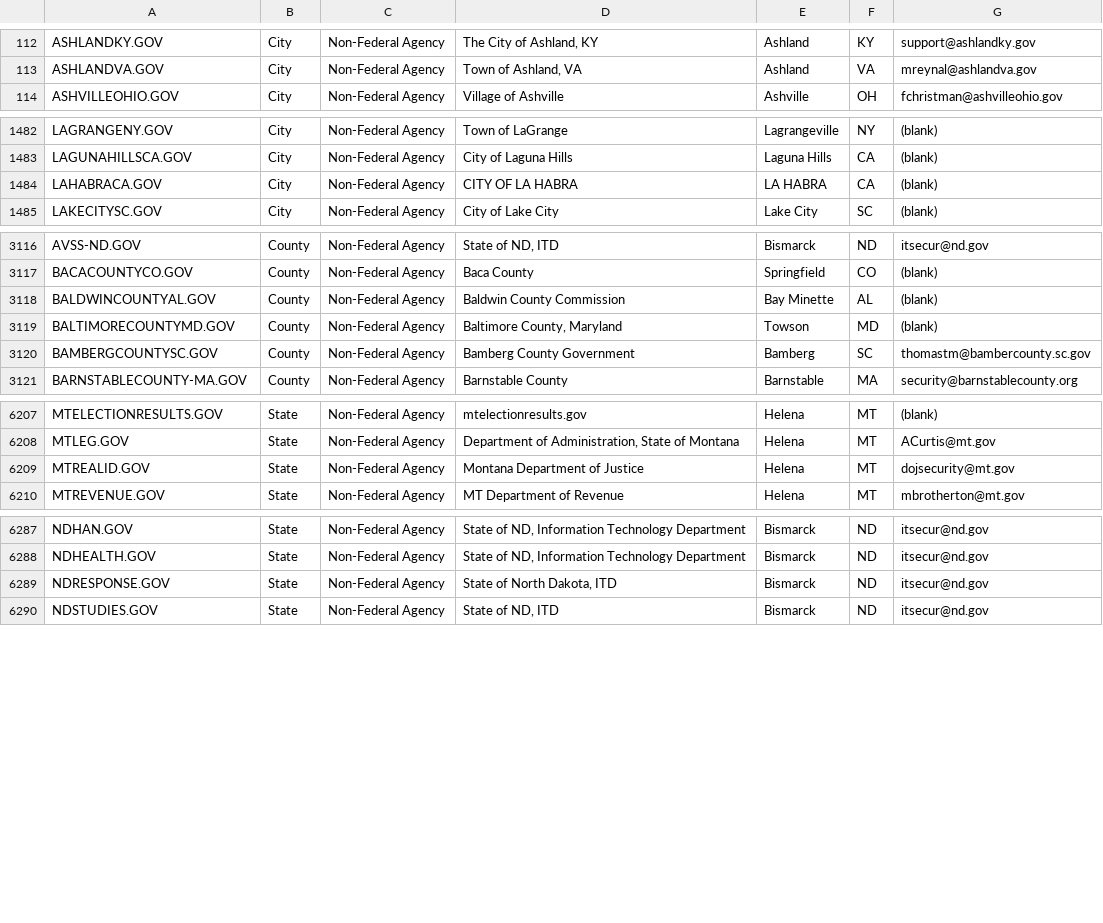
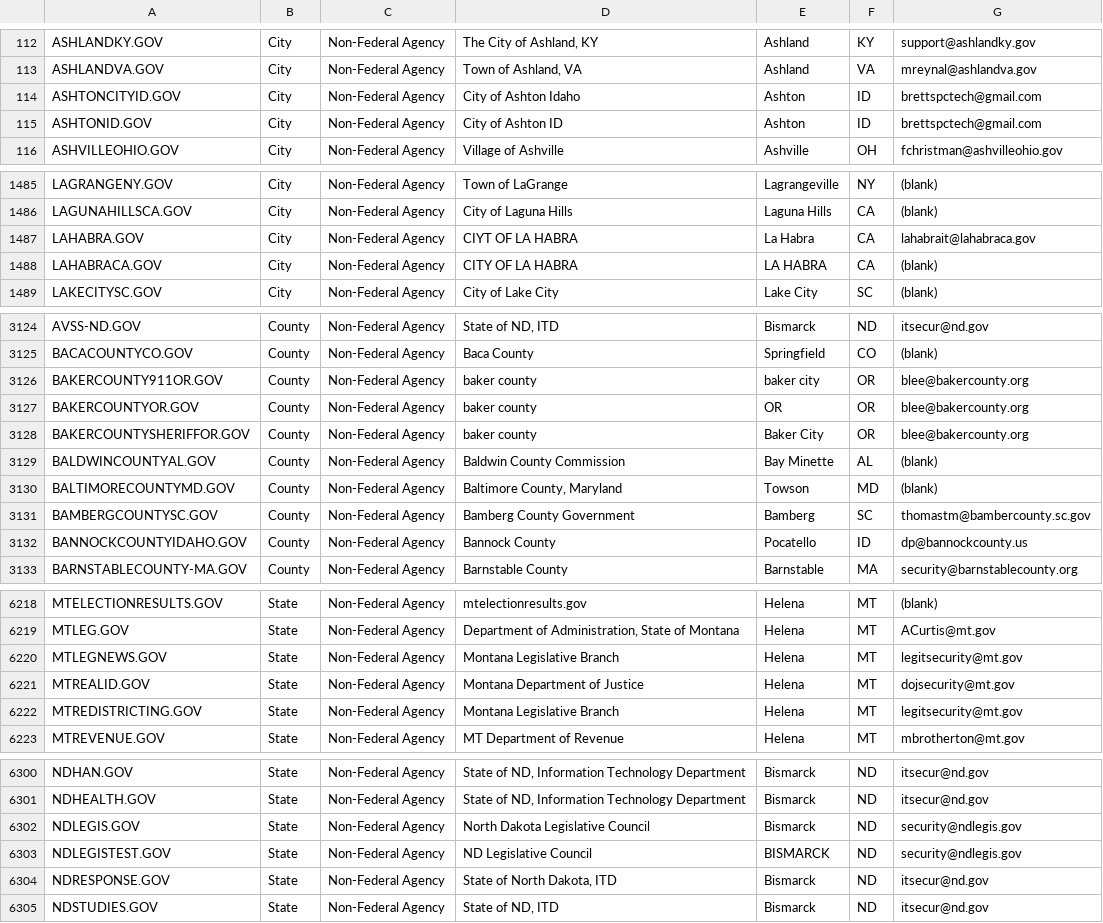
Before and after one commit to cisagov/dotgov-data, a CSV file: current-full.csv, drawn as a sheet; only a part is shown, gaps mark what is left out; the diff covers the shown part only.

```diff
--- a/current-full.csv
+++ b/current-full.csv
@@ -113,2 +113,4 @@ ASHLANDKY.GOV,City,Non-Federal Agency,"The City of Ashland, KY",Ashland,KY,suppo
 ASHLANDVA.GOV,City,Non-Federal Agency,"Town of Ashland, VA",Ashland,VA,mreynal@ashlandva.gov
+ASHTONCITYID.GOV,City,Non-Federal Agency,City of Ashton Idaho,Ashton,ID,brettspctech@gmail.com
+ASHTONID.GOV,City,Non-Federal Agency,City of Ashton ID,Ashton,ID,brettspctech@gmail.com
 ASHVILLEOHIO.GOV,City,Non-Federal Agency,Village of Ashville,Ashville,OH,fchristman@ashvilleohio.gov
@@ -1483,2 +1486,3 @@ LAGRANGENY.GOV,City,Non-Federal Agency,Town of LaGrange,Lagrangeville,NY,(blank)
 LAGUNAHILLSCA.GOV,City,Non-Federal Agency,City of Laguna Hills,Laguna Hills,CA,(blank)
+LAHABRA.GOV,City,Non-Federal Agency,CIYT OF LA HABRA,La Habra,CA,lahabrait@lahabraca.gov
 LAHABRACA.GOV,City,Non-Federal Agency,CITY OF LA HABRA,LA HABRA,CA,(blank)
@@ -3117,2 +3125,5 @@ AVSS-ND.GOV,County,Non-Federal Agency,"State of ND, ITD",Bismarck,ND,itsecur@nd.
 BACACOUNTYCO.GOV,County,Non-Federal Agency,Baca County,Springfield,CO,(blank)
+BAKERCOUNTY911OR.GOV,County,Non-Federal Agency,baker county,baker city,OR,blee@bakercounty.org
+BAKERCOUNTYOR.GOV,County,Non-Federal Agency,baker county,OR,OR,blee@bakercounty.org
+BAKERCOUNTYSHERIFFOR.GOV,County,Non-Federal Agency,baker county,Baker City,OR,blee@bakercounty.org
 BALDWINCOUNTYAL.GOV,County,Non-Federal Agency,Baldwin County Commission,Bay Minette,AL,(blank)
@@ -3120,2 +3131,3 @@ BALTIMORECOUNTYMD.GOV,County,Non-Federal Agency,"Baltimore County, Maryland ",To
 BAMBERGCOUNTYSC.GOV,County,Non-Federal Agency,Bamberg County Government,Bamberg,SC,thomastm@bambercounty.sc.gov
+BANNOCKCOUNTYIDAHO.GOV,County,Non-Federal Agency,Bannock County,Pocatello,ID,dp@bannockcounty.us
 BARNSTABLECOUNTY-MA.GOV,County,Non-Federal Agency,Barnstable County,Barnstable,MA,security@barnstablecounty.org
@@ -6208,3 +6219,5 @@ MTELECTIONRESULTS.GOV,State,Non-Federal Agency,mtelectionresults.gov,Helena,MT,(
 MTLEG.GOV,State,Non-Federal Agency,"Department of Administration, State of Montana",Helena,MT,ACurtis@mt.gov
+MTLEGNEWS.GOV,State,Non-Federal Agency,Montana Legislative Branch,Helena,MT,legitsecurity@mt.gov
 MTREALID.GOV,State,Non-Federal Agency,Montana Department of Justice,Helena,MT,dojsecurity@mt.gov
+MTREDISTRICTING.GOV,State,Non-Federal Agency,Montana Legislative Branch,Helena,MT,legitsecurity@mt.gov
 MTREVENUE.GOV,State,Non-Federal Agency,MT Department of Revenue,Helena,MT,mbrotherton@mt.gov
@@ -6288,2 +6301,4 @@ NDHAN.GOV,State,Non-Federal Agency,"State of ND, Information Technology Departme
 NDHEALTH.GOV,State,Non-Federal Agency,"State of ND, Information Technology Department",Bismarck,ND,itsecur@nd.gov
+NDLEGIS.GOV,State,Non-Federal Agency,North Dakota Legislative Council,Bismarck,ND,security@ndlegis.gov
+NDLEGISTEST.GOV,State,Non-Federal Agency,ND Legislative Council,BISMARCK,ND,security@ndlegis.gov
 NDRESPONSE.GOV,State,Non-Federal Agency,"State of North Dakota, ITD",Bismarck,ND,itsecur@nd.gov
```
Also changed, not shown: 8 added rows, 4 removed rows and 9 edited cells elsewhere in this file, current-federal.csv.
